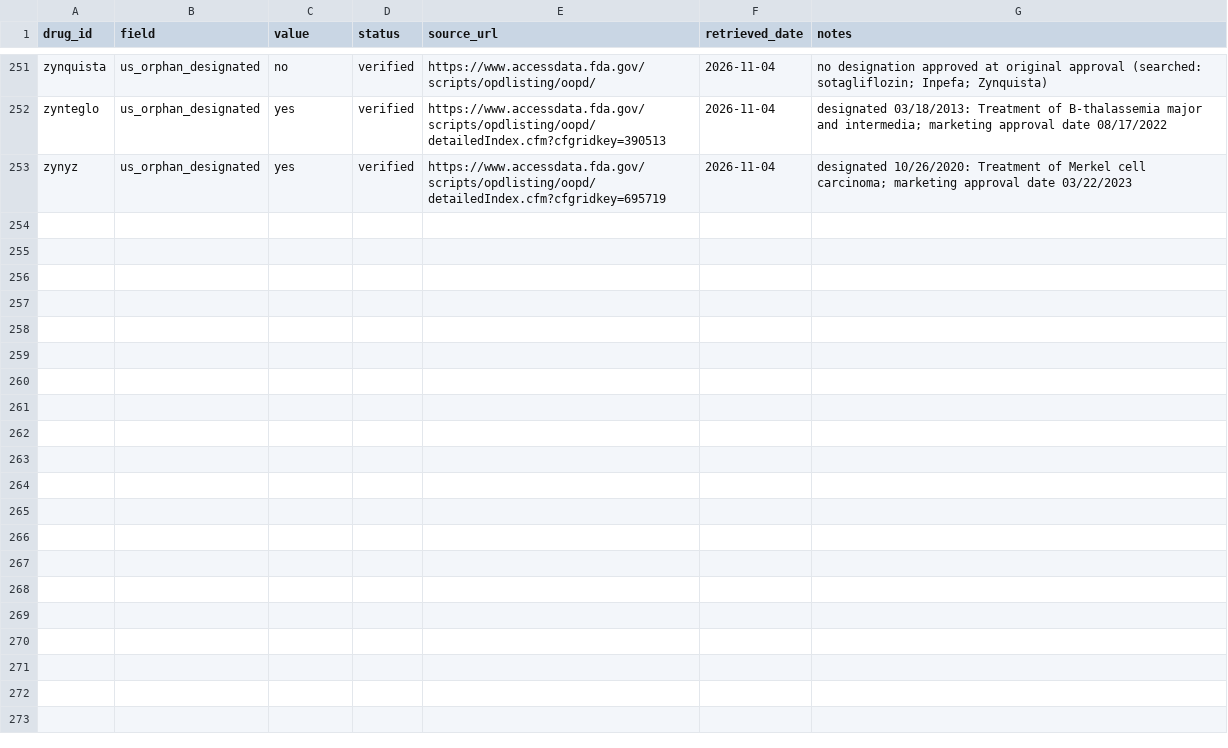
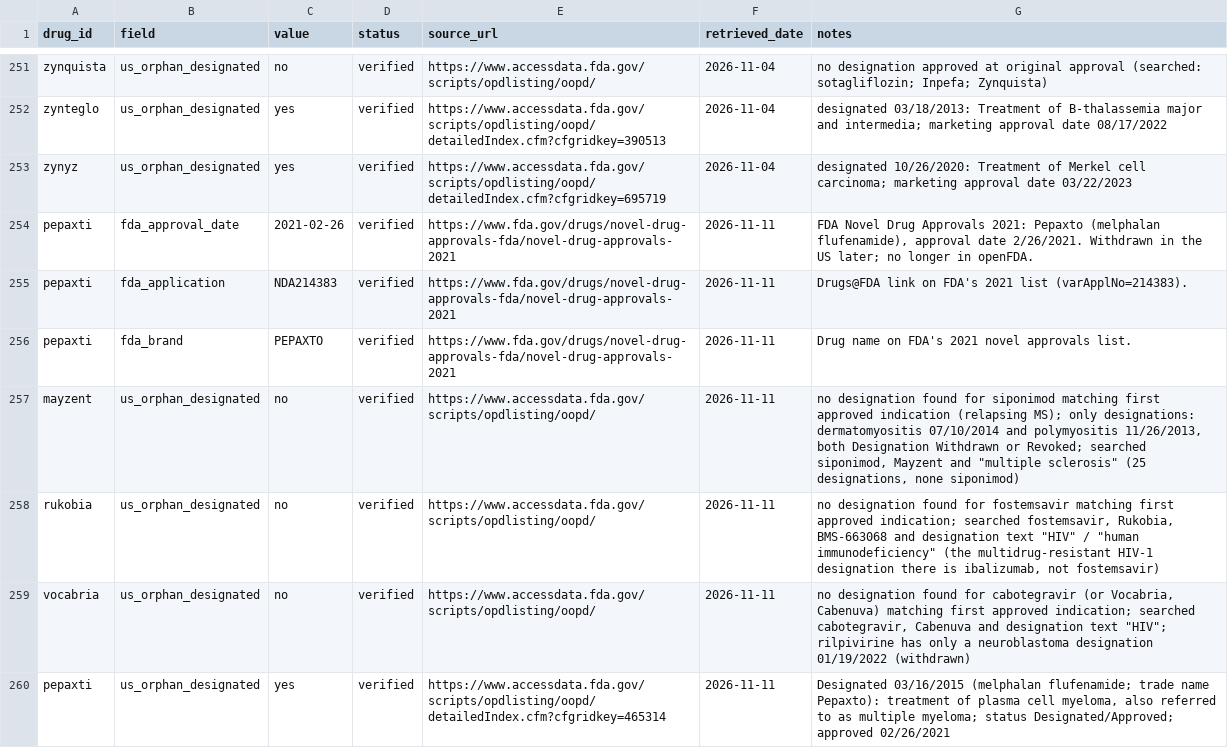
Before and after one commit to lucamurri/pharma-access-atlas, a CSV file: data/manual/us_fda.csv, drawn as a sheet; only a part is shown, gaps mark what is left out; the diff names each change by its address in the sheet, - before the commit and + after, or states it on an @@ line.

```diff
--- a/data/manual/us_fda.csv
+++ b/data/manual/us_fda.csv
+row 254: pepaxti | fda_approval_date | 2021-02-26 | verified | https://www.fda.gov/drugs/novel-drug-approvals-fda/novel-drug-approvals-2021 | 2026-11-11 | FDA Novel Drug Approvals 2021: Pepaxto (melphalan flufenamide), approval date 2/26/2021. Withdrawn in the US later; no longer in openFDA.
+row 255: pepaxti | fda_application | NDA214383 | verified | https://www.fda.gov/drugs/novel-drug-approvals-fda/novel-drug-approvals-2021 | 2026-11-11 | Drugs@FDA link on FDA's 2021 list (varApplNo=214383).
+row 256: pepaxti | fda_brand | PEPAXTO | verified | https://www.fda.gov/drugs/novel-drug-approvals-fda/novel-drug-approvals-2021 | 2026-11-11 | Drug name on FDA's 2021 novel approvals list.
+row 257: mayzent | us_orphan_designated | no | verified | https://www.accessdata.fda.gov/scripts/opdlisting/oopd/ | 2026-11-11 | no designation found for siponimod matching first approved indication (relapsing MS); only designations: dermatomyositis 07/10/2014 and polymyositis 11/26/2013, both Designation Withdrawn or Revoked; searched siponimod, Mayzent and "multiple sclerosis" (25 designations, none siponimod)
+row 258: rukobia | us_orphan_designated | no | verified | https://www.accessdata.fda.gov/scripts/opdlisting/oopd/ | 2026-11-11 | no designation found for fostemsavir matching first approved indication; searched fostemsavir, Rukobia, BMS-663068 and designation text "HIV" / "human immunodeficiency" (the multidrug-resistant HIV-1 designation there is ibalizumab, not fostemsavir)
+row 259: vocabria | us_orphan_designated | no | verified | https://www.accessdata.fda.gov/scripts/opdlisting/oopd/ | 2026-11-11 | no designation found for cabotegravir (or Vocabria, Cabenuva) matching first approved indication; searched cabotegravir, Cabenuva and designation text "HIV"; rilpivirine has only a neuroblastoma designation 01/19/2022 (withdrawn)
+row 260: pepaxti | us_orphan_designated | yes | verified | https://www.accessdata.fda.gov/scripts/opdlisting/oopd/detailedIndex.cfm?cfgridkey=465314 | 2026-11-11 | Designated 03/16/2015 (melphalan flufenamide; trade name Pepaxto): treatment of plasma cell myeloma, also referred to as multiple myeloma; status Designated/Approved; approved 02/26/2021
```
Also changed, not shown: data/manual/drugs.csv, data/manual/england_nice.csv, 22 other files.
